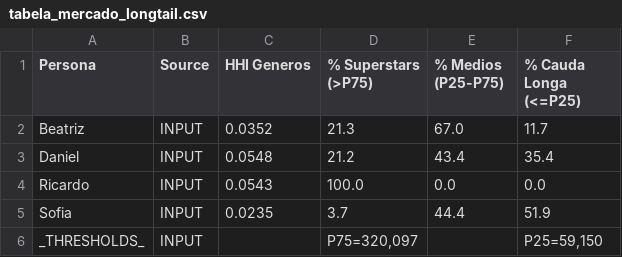
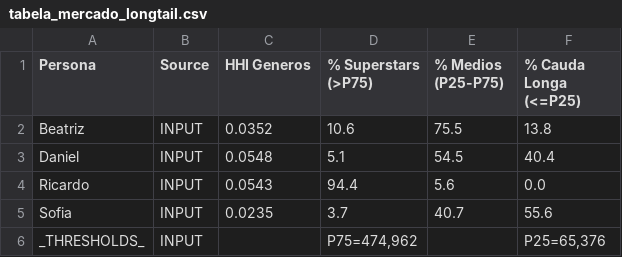
Before and after one commit to Marocosz/TCC, a CSV file: reports/inputs/summaries/tabela_mercado_longtail.csv, drawn as a sheet.

Commit message:
fix(market): single unified P25/P75 ruler across input+output (#3, #4)
build_market_metrics calibrated percentiles within each source separately,
producing different rulers (input P75 != output P75) that made '% Superstars
input vs output' incomparable. Now P25/P75 are computed once over the global
pool of all 8 enriched CSVs (deduped by artist) and applied to both sources.

Ruler: P25=65,376 / P75=474,962 over 557 unique artists. The 557 count also
settles issue #4 (README said 996, which was the cross-persona double-counted
sum; 557 is the true unique-artist count, matching PROGRESSO).

```diff
--- a/reports/inputs/summaries/tabela_mercado_longtail.csv
+++ b/reports/inputs/summaries/tabela_mercado_longtail.csv
@@ -1,6 +1,6 @@
 Persona,Source,HHI Generos,% Superstars (>P75),% Medios (P25-P75),% Cauda Longa (<=P25)
-Beatriz,INPUT,0.0352,21.3,67.0,11.7
-Daniel,INPUT,0.0548,21.2,43.4,35.4
-Ricardo,INPUT,0.0543,100.0,0.0,0.0
-Sofia,INPUT,0.0235,3.7,44.4,51.9
-_THRESHOLDS_,INPUT,,"P75=320,097",,"P25=59,150"
+Beatriz,INPUT,0.0352,10.6,75.5,13.8
+Daniel,INPUT,0.0548,5.1,54.5,40.4
+Ricardo,INPUT,0.0543,94.4,5.6,0.0
+Sofia,INPUT,0.0235,3.7,40.7,55.6
+_THRESHOLDS_,INPUT,,"P75=474,962",,"P25=65,376"
```
Also changed, not shown: reports/outputs/summaries/tabela_mercado_longtail.csv, 1 other file.
